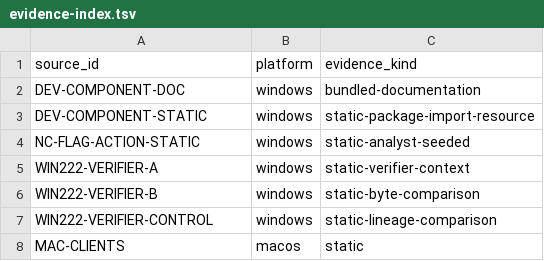
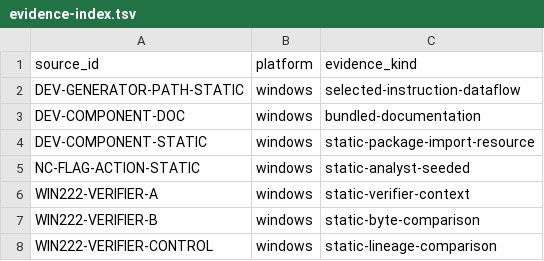
Before and after one commit to squirelworks/Graal_analysis, a TSV file: docs/evidence-index.tsv, drawn as a sheet; only a part is shown; the shorter side is filled out with more unchanged rows.

Commit message:
Trace selected developer generator classifier and serializer paths
Extend the reviewed component study with selected instruction evidence for the red-tree selector and generated-name writer branch; preserve native-output and full-stamp limits.

Evidence: identity-bound method records, selected instruction ranges, colour table and helper reads; no runtime or successful decompile.

```diff
--- a/docs/evidence-index.tsv
+++ b/docs/evidence-index.tsv
@@ -1,2 +1,3 @@
 source_id	platform	evidence_kind
+DEV-GENERATOR-PATH-STATIC	windows	selected-instruction-dataflow
 DEV-COMPONENT-DOC	windows	bundled-documentation
```
Also changed, not shown: manual/sources.tsv, 4 other files.
